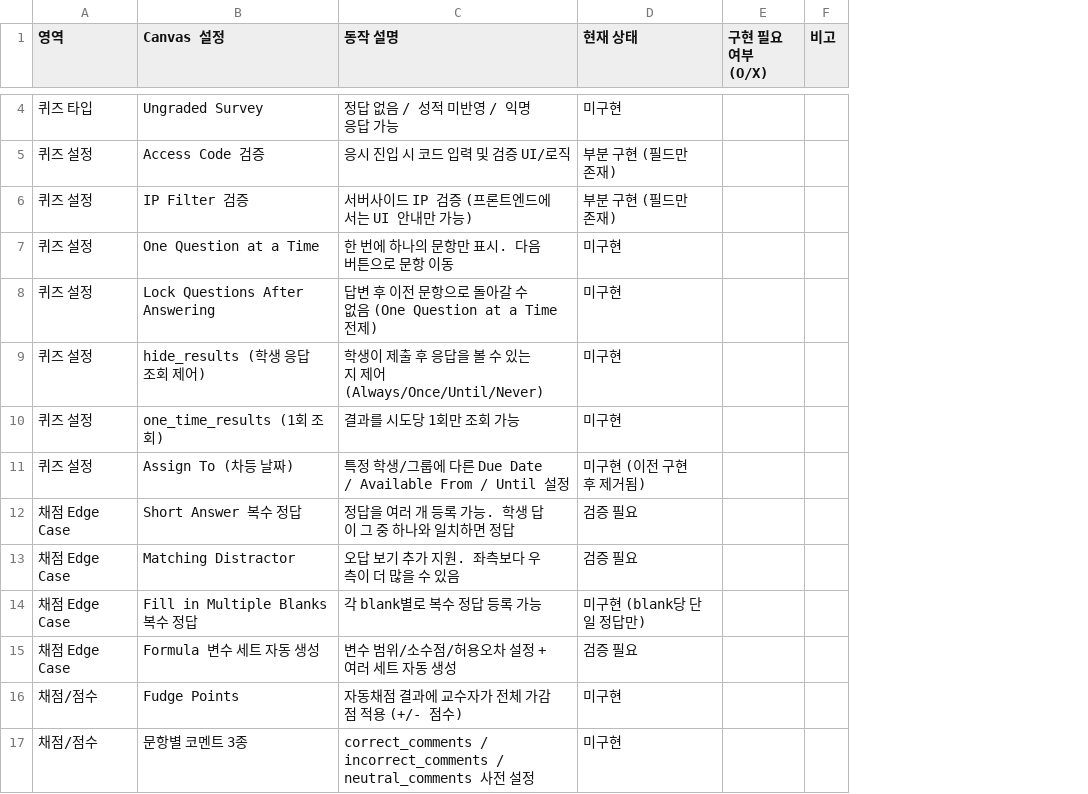
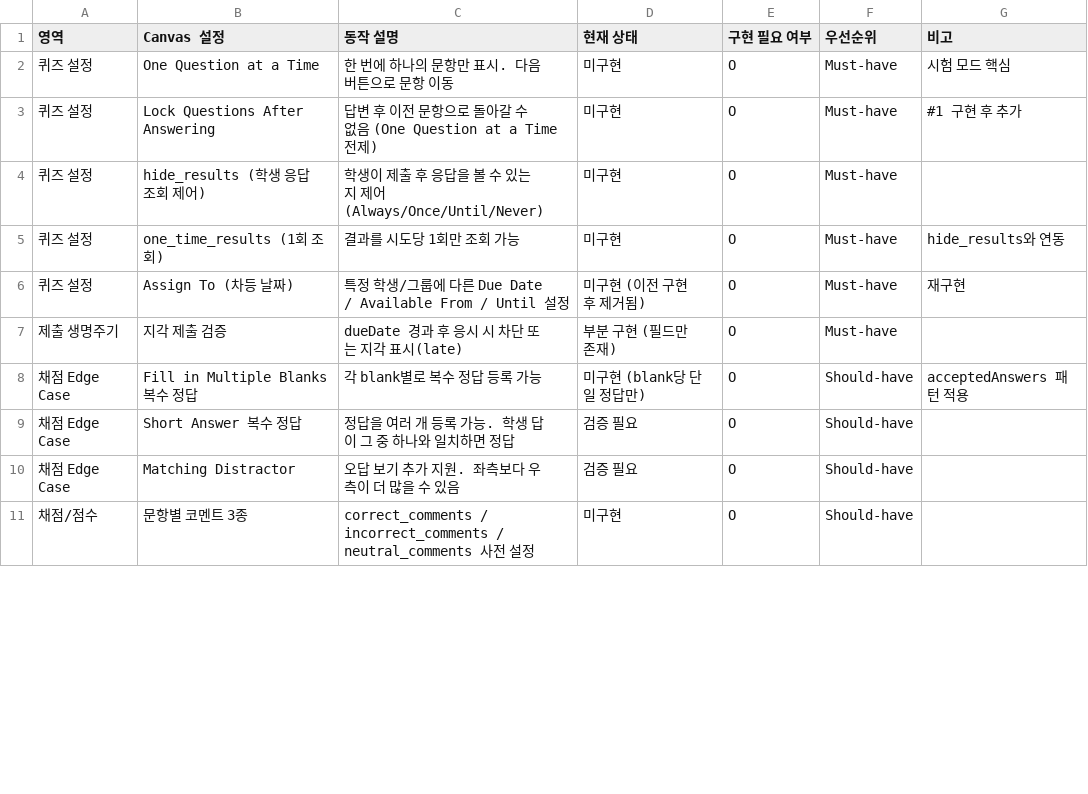
Before and after one commit to minjukim13/xnquiz, a CSV file: 갭분석_미구현항목.csv, drawn as a sheet; only a part is shown, gaps mark what is left out; removed rows and columns are numbered as before the commit, all else as after; the diff covers the shown part only; the diff names each change by its address in the sheet, - before the commit and + after, or states it on an @@ line.

```diff
--- a/갭분석_미구현항목.csv
+++ b/갭분석_미구현항목.csv
-column E (구현 필요 여부 (O/X)), empty
-column F (비고), empty
+column E (구현 필요 여부), rows 2-6: all O; rows 9-11: all O
+column F (우선순위), rows 2-6: all Must-have; rows 9-11: all Should-have
+column G (비고), rows 2-6: 시험 모드 핵심 | #1 구현 후 추가 |  | hide_results와 연동 | 재구현
-row 4: 퀴즈 타입 | Ungraded Survey | 정답 없음 / 성적 미반영 / 익명 응답 가능 | 미구현
-row 5: 퀴즈 설정 | Access Code 검증 | 응시 진입 시 코드 입력 및 검증 UI/로직 | 부분 구현 (필드만 존재)
-row 6: 퀴즈 설정 | IP Filter 검증 | 서버사이드 IP 검증 (프론트엔드에서는 UI 안내만 가능) | 부분 구현 (필드만 존재)
@@ row 21 moved to row 7: 제출 생명주기 @@
@@ row 14 moved to row 8: 채점 Edge Case @@
-row 15: 채점 Edge Case | Formula 변수 세트 자동 생성 | 변수 범위/소수점/허용오차 설정 + 여러 세트 자동 생성 | 검증 필요
-row 16: 채점/점수 | Fudge Points | 자동채점 결과에 교수자가 전체 가감점 적용 (+/- 점수) | 미구현
```
Also changed, not shown: 10 removed rows and 2 edited cells elsewhere in this file, 13 other files.
